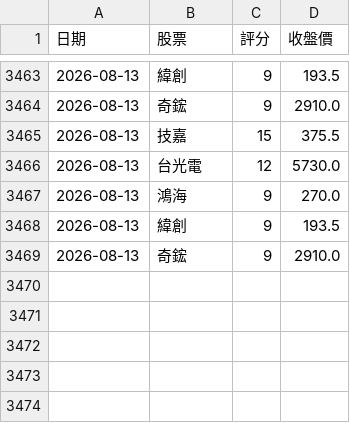
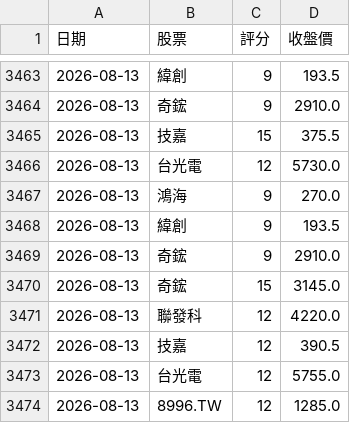
Before and after one commit to 2015b09976138-dot/DayTradeAssistant, a CSV file: trade_log.csv, drawn as a sheet; only a part is shown, gaps mark what is left out.

```diff
--- a/trade_log.csv
+++ b/trade_log.csv
@@ -3469 +3469,6 @@
 2026-08-13,奇鋐,9,2910.0
+2026-08-13,奇鋐,15,3145.0
+2026-08-13,聯發科,12,4220.0
+2026-08-13,技嘉,12,390.5
+2026-08-13,台光電,12,5755.0
+2026-08-13,8996.TW,12,1285.0
```
